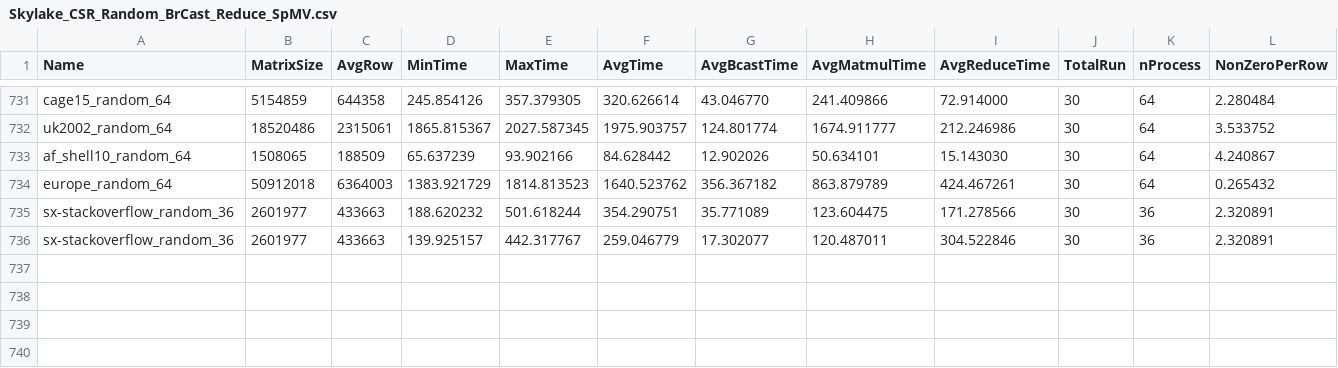
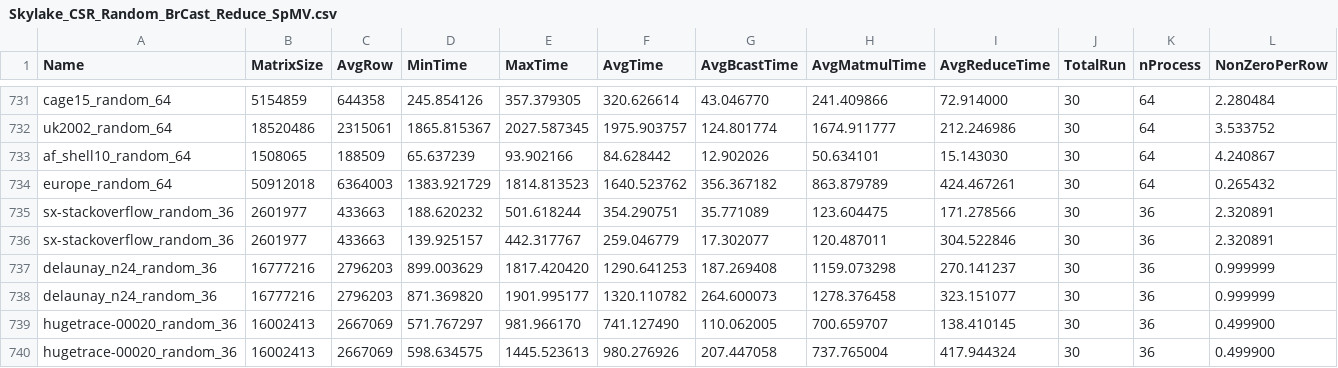
Before and after one commit to marufdsi/matvec-sparse, a CSV file: Skylake_CSR_Random_BrCast_Reduce_SpMV.csv, drawn as a sheet; only a part is shown, gaps mark what is left out; rows hold the shown columns only; the diff names each change by its address in the sheet, - before the commit and + after, or states it on an @@ line.

Commit message:
Results sets added

```diff
--- a/Skylake_CSR_Random_BrCast_Reduce_SpMV.csv
+++ b/Skylake_CSR_Random_BrCast_Reduce_SpMV.csv
+row 737: delaunay_n24_random_36 | 16777216 | 2796203 | 899.003629 | 1817.420420 | 1290.641253 | 187.269408 | 1159.073298 | 270.141237 | 30 | 36 | 0.999999
+row 738: delaunay_n24_random_36 | 16777216 | 2796203 | 871.369820 | 1901.995177 | 1320.110782 | 264.600073 | 1278.376458 | 323.151077 | 30 | 36 | 0.999999
+row 739: hugetrace-00020_random_36 | 16002413 | 2667069 | 571.767297 | 981.966170 | 741.127490 | 110.062005 | 700.659707 | 138.410145 | 30 | 36 | 0.499900
+row 740: hugetrace-00020_random_36 | 16002413 | 2667069 | 598.634575 | 1445.523613 | 980.276926 | 207.447058 | 737.765004 | 417.944324 | 30 | 36 | 0.499900
```
